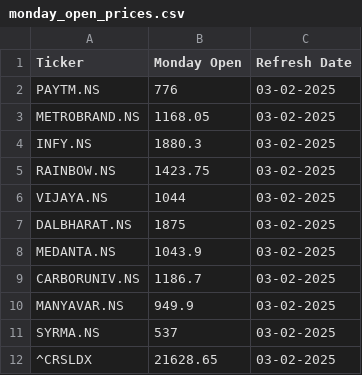
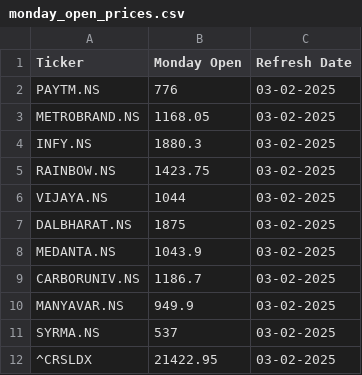
Before and after one commit to hazeyblu/stkMon, a CSV file: monday_open_prices.csv, drawn as a sheet.

Commit message:
Update monday_open_prices.csv

```diff
--- a/monday_open_prices.csv
+++ b/monday_open_prices.csv
@@ -11,2 +11,2 @@ MANYAVAR.NS,949.9,03-02-2025
 SYRMA.NS,537,03-02-2025
-^CRSLDX,21628.65,03-02-2025
+^CRSLDX,21422.95,03-02-2025
```
